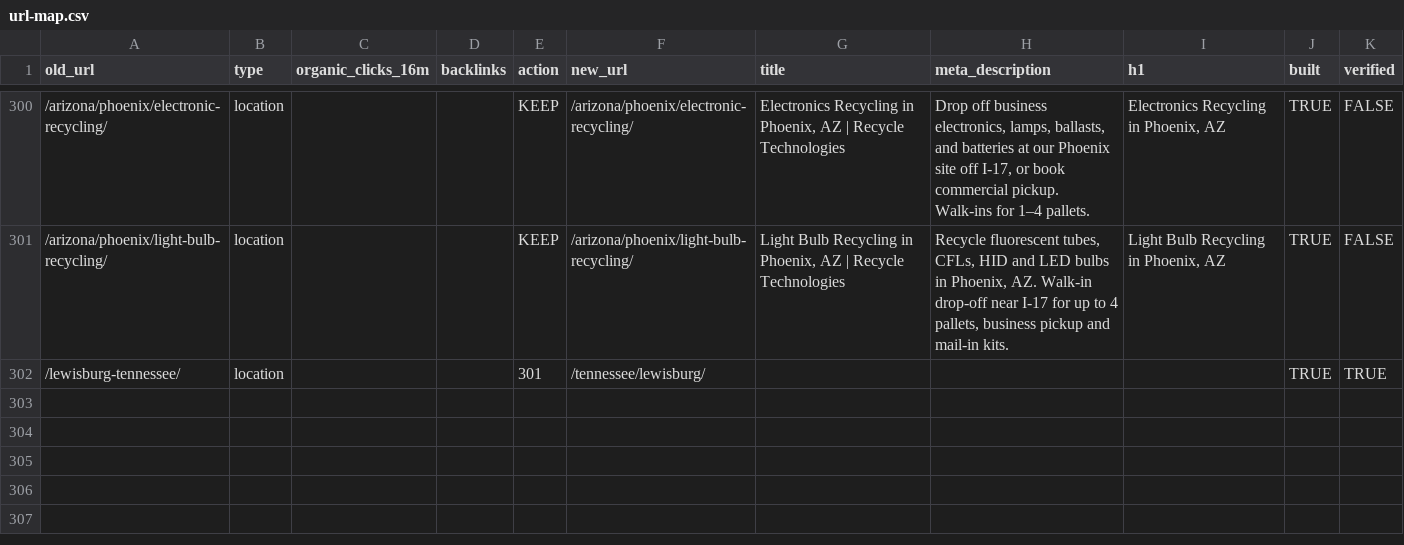
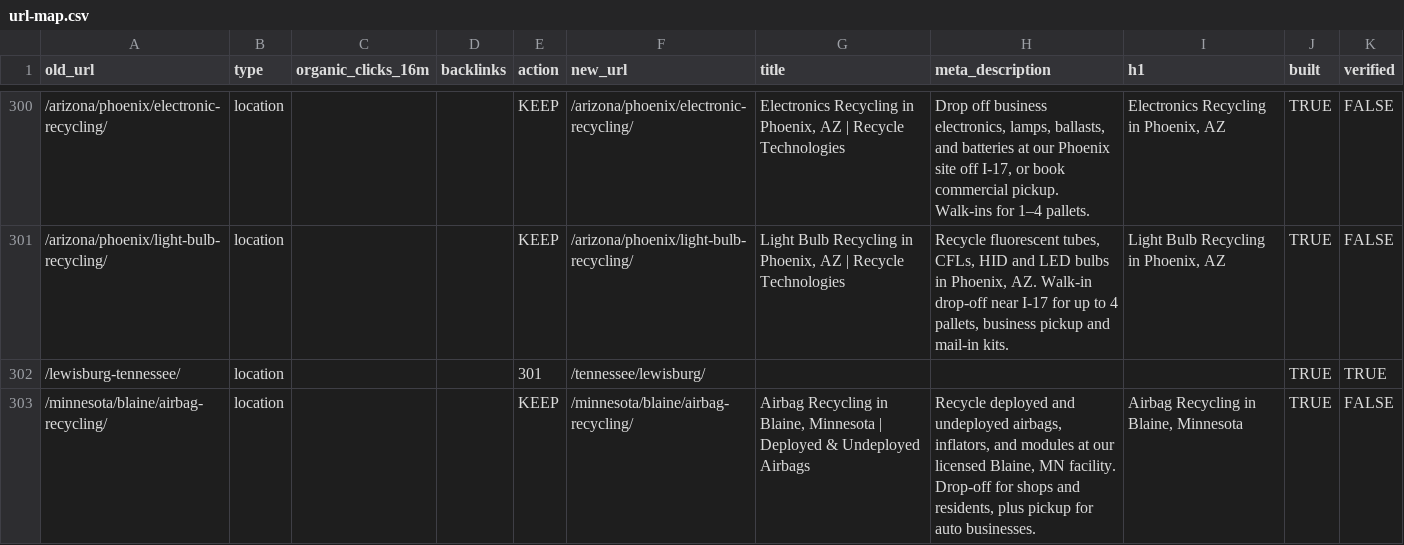
Before and after one commit to rti-website/rti-website, a CSV file: data/url-map.csv, drawn as a sheet; only a part is shown, gaps mark what is left out.

Commit message:
Blaine airbag recycling page from the airbag doc

```diff
--- a/data/url-map.csv
+++ b/data/url-map.csv
@@ -302 +302,2 @@ old_url,type,organic_clicks_16m,backlinks,action,new_url,title,meta_description,
 /lewisburg-tennessee/,location,,,301,/tennessee/lewisburg/,,,,TRUE,TRUE
+/minnesota/blaine/airbag-recycling/,location,,,KEEP,/minnesota/blaine/airbag-recycling/,"Airbag Recycling in Blaine, Minnesota | Deployed & Undeployed Airbags","Recycle deployed and undeployed airbags, inflators, and modules at our licensed Blaine, MN facility. Drop-off for shops and residents, plus pickup for auto businesses.","Airbag Recycling in Blaine, Minnesota",TRUE,FALSE
```
Also changed, not shown: 6 other files.
